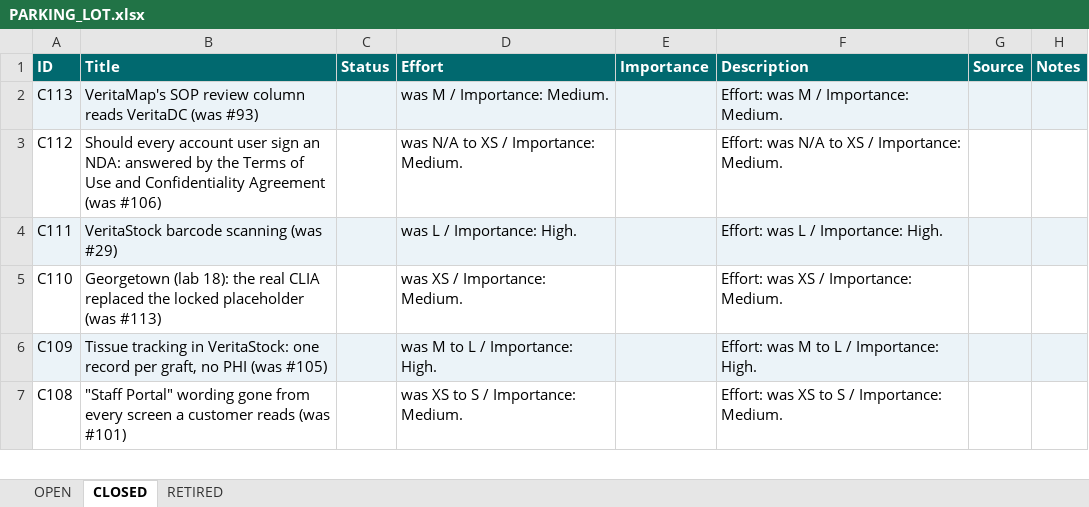
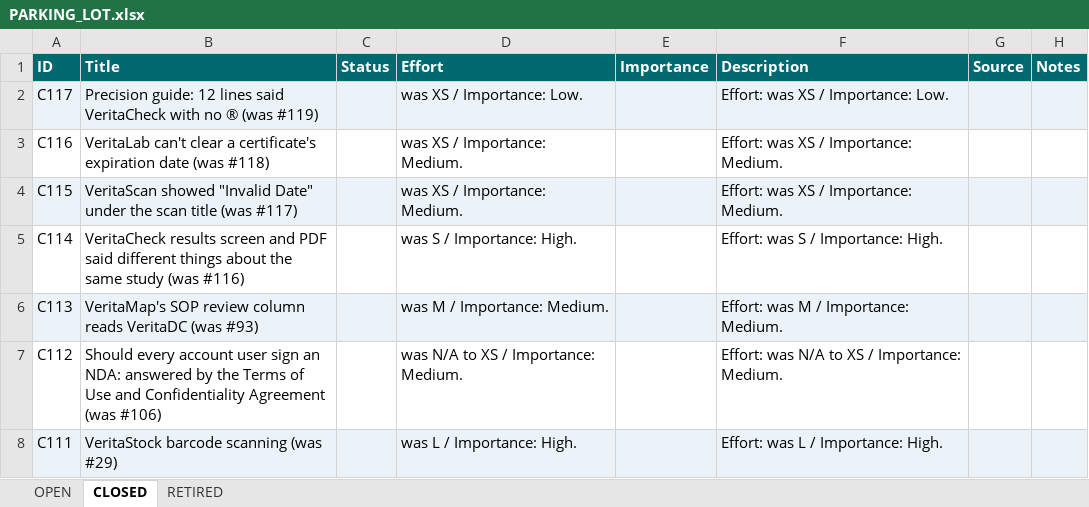
Before and after one commit to mav40121/veritas-lab-services, an Excel workbook: PARKING_LOT.xlsx, sheet CLOSED, drawn as a sheet; only a part is shown; the shorter side is filled out with more unchanged rows; values as stored, in another font and other column widths than the file's, no borders; the diff names each change by its address in the sheet, - before the commit and + after, or states it on an @@ line.

```diff
--- a/PARKING_LOT.xlsx (sheet CLOSED)
+++ b/PARKING_LOT.xlsx (sheet CLOSED)
+row 2: C117 | Precision guide: 12 lines said VeritaCheck with no ® (was #119) |  | was XS / Importance: Low. |  | Effort: was XS / Importance: Low.
+row 3: C116 | VeritaLab can't clear a certificate's expiration date (was #118) |  | was XS / Importance: Medium. |  | Effort: was XS / Importance: Medium.
+row 4: C115 | VeritaScan showed "Invalid Date" under the scan title (was #117) |  | was XS / Importance: Medium. |  | Effort: was XS / Importance: Medium.
+row 5: C114 | VeritaCheck results screen and PDF said different things about the same study (was #116) |  | was S / Importance: High. |  | Effort: was S / Importance: High.
```
Also changed, not shown: sheet OPEN, 2 other files.
